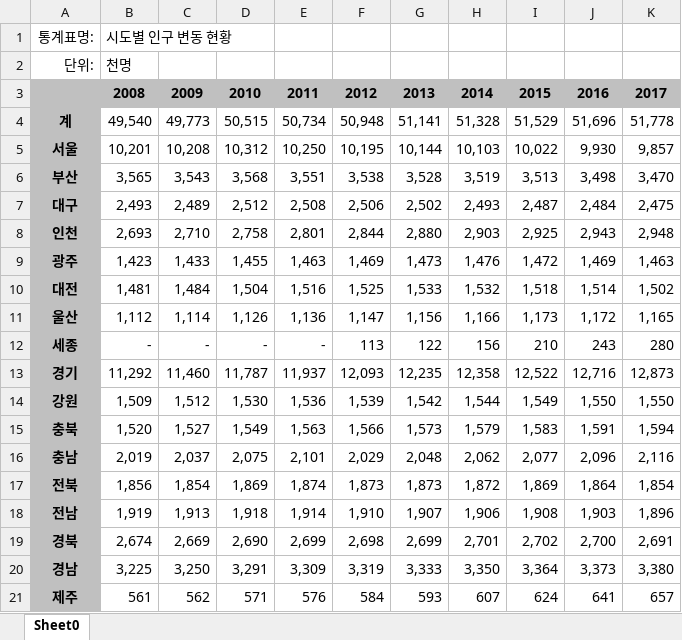
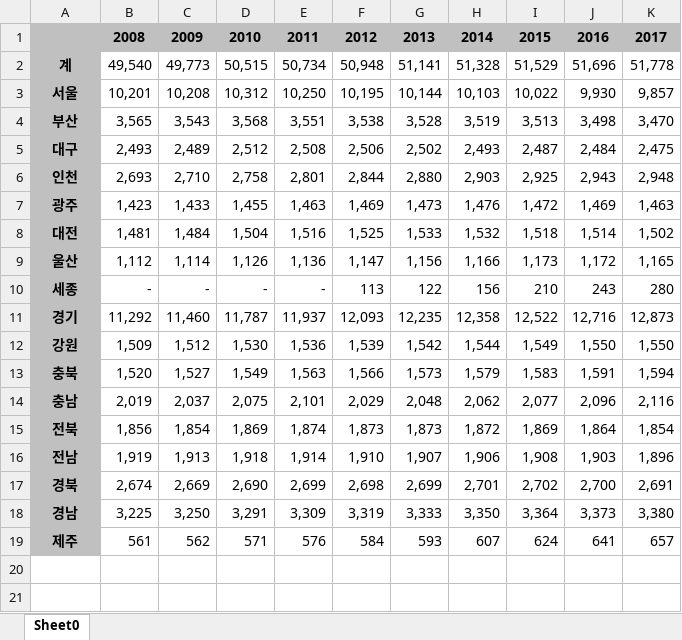
Before and after one commit to LeeSiHyung/python_deepleaning, an Excel workbook: ch3/stat_104102.xlsx, sheet Sheet0, drawn as a sheet; values as stored, in another font and other column widths than the file's, no borders; the diff names each change by its address in the sheet, - before the commit and + after, or states it on an @@ line.

```diff
--- a/ch3/stat_104102.xlsx (sheet Sheet0)
+++ b/ch3/stat_104102.xlsx (sheet Sheet0)
-row 1: 통계표명: | 시도별 인구 변동 현황
-row 2: 단위: | 천명
```
Also changed, not shown: 1 other file.
